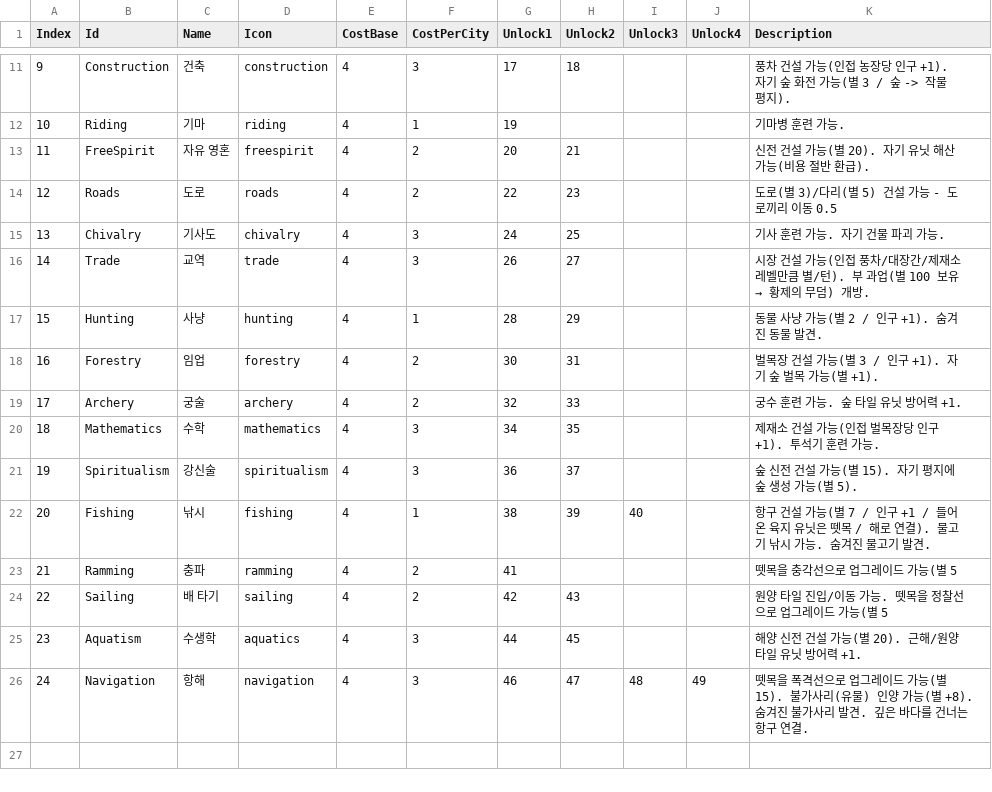
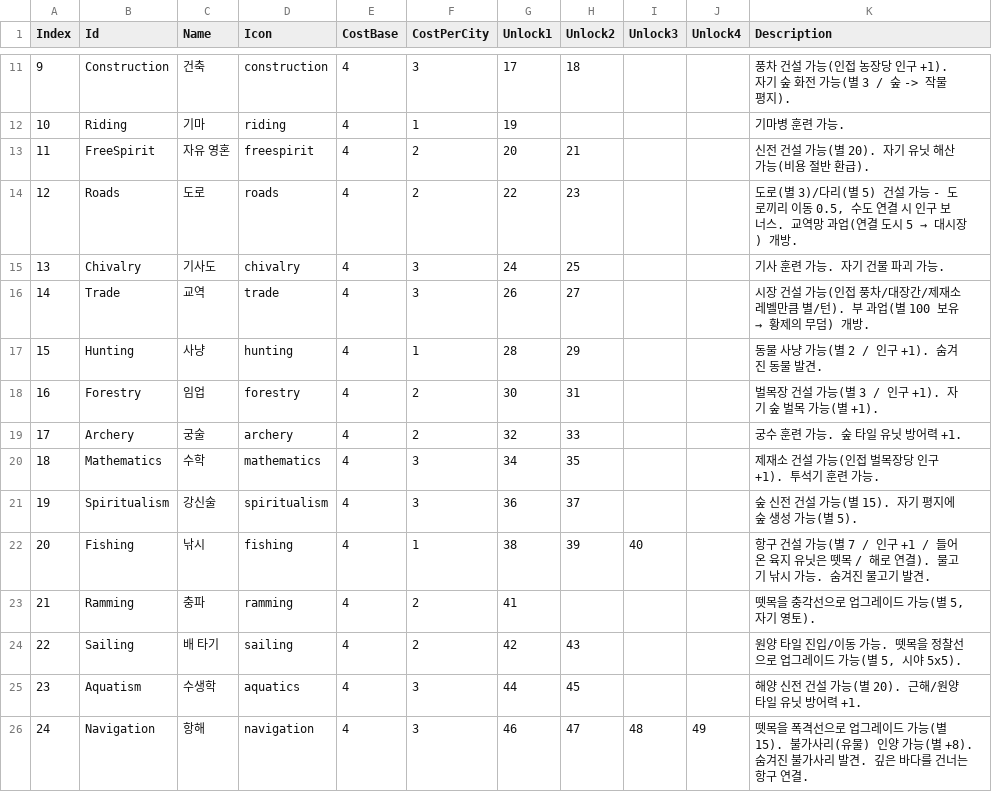
Before and after one commit to ybs1164/gugugaga, a CSV file: Assets/Resources/Tables/Techs.csv, drawn as a sheet; only a part is shown, gaps mark what is left out.

```diff
--- a/Assets/Resources/Tables/Techs.csv
+++ b/Assets/Resources/Tables/Techs.csv
@@ -13,3 +13,3 @@ Index,Id,Name,Icon,CostBase,CostPerCity,Unlock1,Unlock2,Unlock3,Unlock4,Descript
 11,FreeSpirit,자유 영혼,freespirit,4,2,20,21,,,신전 건설 가능(별 20). 자기 유닛 해산 가능(비용 절반 환급).
-12,Roads,도로,roads,4,2,22,23,,,도로(별 3)/다리(별 5) 건설 가능 - 도로끼리 이동 0.5
+12,Roads,도로,roads,4,2,22,23,,,"도로(별 3)/다리(별 5) 건설 가능 - 도로끼리 이동 0.5, 수도 연결 시 인구 보너스. 교역망 과업(연결 도시 5 → 대시장) 개방."
 13,Chivalry,기사도,chivalry,4,3,24,25,,,기사 훈련 가능. 자기 건물 파괴 가능.
@@ -22,4 +22,4 @@ Index,Id,Name,Icon,CostBase,CostPerCity,Unlock1,Unlock2,Unlock3,Unlock4,Descript
 20,Fishing,낚시,fishing,4,1,38,39,40,,항구 건설 가능(별 7 / 인구 +1 / 들어온 육지 유닛은 뗏목 / 해로 연결). 물고기 낚시 가능. 숨겨진 물고기 발견.
-21,Ramming,충파,ramming,4,2,41,,,,뗏목을 충각선으로 업그레이드 가능(별 5
-22,Sailing,배 타기,sailing,4,2,42,43,,,원양 타일 진입/이동 가능. 뗏목을 정찰선으로 업그레이드 가능(별 5
+21,Ramming,충파,ramming,4,2,41,,,,"뗏목을 충각선으로 업그레이드 가능(별 5, 자기 영토)."
+22,Sailing,배 타기,sailing,4,2,42,43,,,"원양 타일 진입/이동 가능. 뗏목을 정찰선으로 업그레이드 가능(별 5, 시야 5x5)."
 23,Aquatism,수생학,aquatics,4,3,44,45,,,해양 신전 건설 가능(별 20). 근해/원양 타일 유닛 방어력 +1.
```
Also changed, not shown: Assets/Resources/TechTree.csv, 2 other files.
